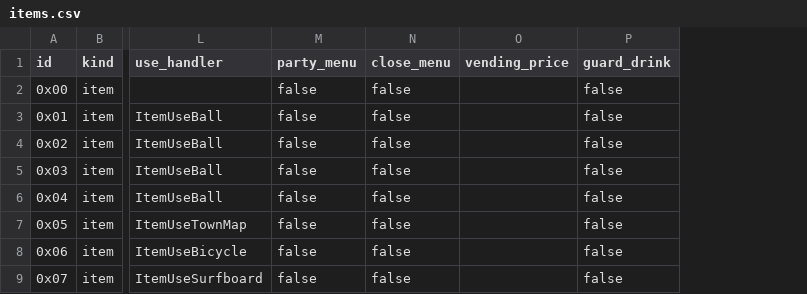
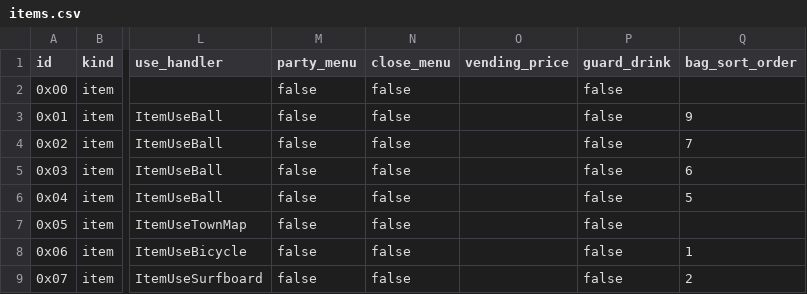
Before and after one commit to melthelesbian/poke-amaranth, a CSV file: data/items/items.csv, drawn as a sheet; only a part is shown, gaps mark what is left out; the diff names each change by its address in the sheet, - before the commit and + after, or states it on an @@ line.

Commit message:
generate bag sort order from item data

```diff
--- a/data/items/items.csv
+++ b/data/items/items.csv
+column Q (bag_sort_order), rows 3-9: 9 | 7 | 6 | 5 |  | 1 | 2
```
Also changed, not shown: 4 other files.
